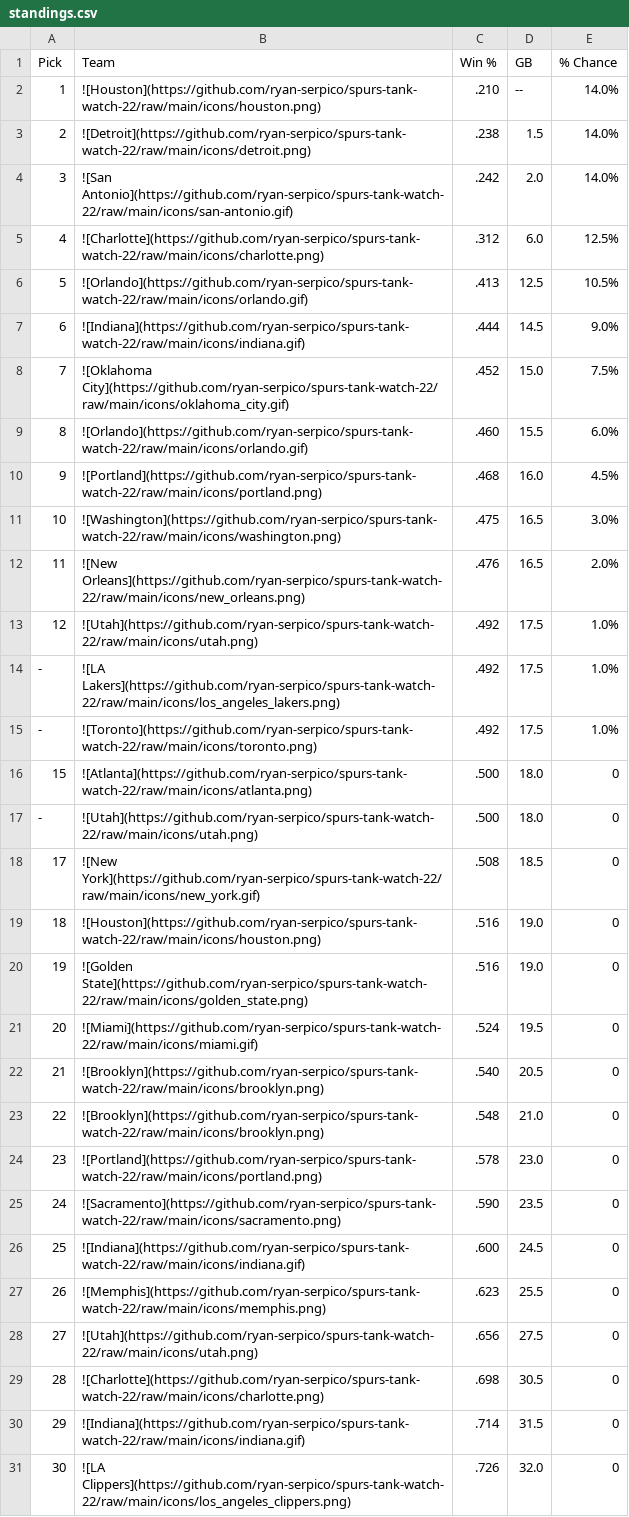
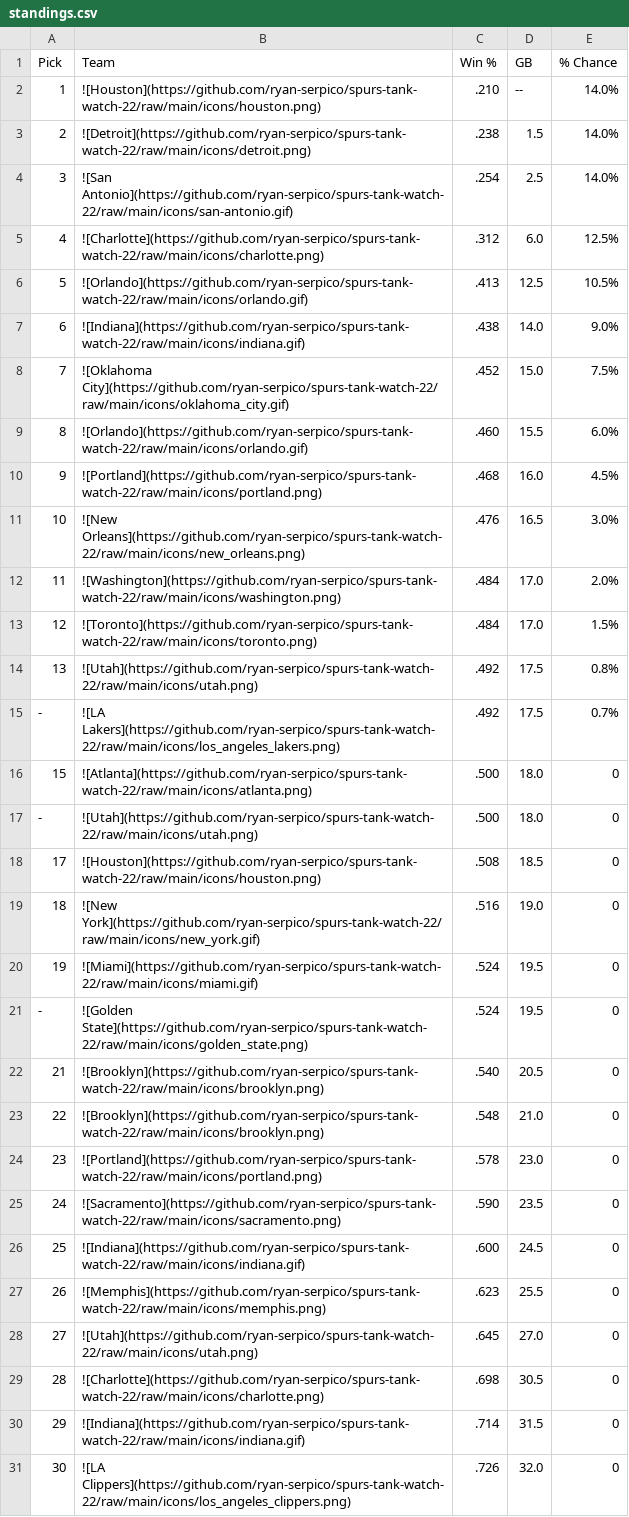
Before and after one commit to ryan-serpico/spurs-tank-watch-22, a CSV file: output/standings.csv, drawn as a sheet.

Commit message:
Latest data: Fri Mar  3 09:01:24 UTC 2023

```diff
--- a/output/standings.csv
+++ b/output/standings.csv
@@ -3,6 +3,6 @@ Pick,Team,Win %,GB,% Chance
 2,![Detroit](https://github.com/ryan-serpico/spurs-tank-watch-22/raw/main/icons/detroit.png),.238,1.5,14.0%
-3,![San Antonio](https://github.com/ryan-serpico/spurs-tank-watch-22/raw/main/icons/san-antonio.gif),.242,2.0,14.0%
+3,![San Antonio](https://github.com/ryan-serpico/spurs-tank-watch-22/raw/main/icons/san-antonio.gif),.254,2.5,14.0%
 4,![Charlotte](https://github.com/ryan-serpico/spurs-tank-watch-22/raw/main/icons/charlotte.png),.312,6.0,12.5%
 5,![Orlando](https://github.com/ryan-serpico/spurs-tank-watch-22/raw/main/icons/orlando.gif),.413,12.5,10.5%
-6,![Indiana](https://github.com/ryan-serpico/spurs-tank-watch-22/raw/main/icons/indiana.gif),.444,14.5,9.0%
+6,![Indiana](https://github.com/ryan-serpico/spurs-tank-watch-22/raw/main/icons/indiana.gif),.438,14.0,9.0%
 7,![Oklahoma City](https://github.com/ryan-serpico/spurs-tank-watch-22/raw/main/icons/oklahoma_city.gif),.452,15.0,7.5%
@@ -10,13 +10,13 @@ Pick,Team,Win %,GB,% Chance
 9,![Portland](https://github.com/ryan-serpico/spurs-tank-watch-22/raw/main/icons/portland.png),.468,16.0,4.5%
-10,![Washington](https://github.com/ryan-serpico/spurs-tank-watch-22/raw/main/icons/washington.png),.475,16.5,3.0%
-11,![New Orleans](https://github.com/ryan-serpico/spurs-tank-watch-22/raw/main/icons/new_orleans.png),.476,16.5,2.0%
-12,![Utah](https://github.com/ryan-serpico/spurs-tank-watch-22/raw/main/icons/utah.png),.492,17.5,1.0%
--,![LA Lakers](https://github.com/ryan-serpico/spurs-tank-watch-22/raw/main/icons/los_angeles_lakers.png),.492,17.5,1.0%
--,![Toronto](https://github.com/ryan-serpico/spurs-tank-watch-22/raw/main/icons/toronto.png),.492,17.5,1.0%
+10,![New Orleans](https://github.com/ryan-serpico/spurs-tank-watch-22/raw/main/icons/new_orleans.png),.476,16.5,3.0%
+11,![Washington](https://github.com/ryan-serpico/spurs-tank-watch-22/raw/main/icons/washington.png),.484,17.0,2.0%
+12,![Toronto](https://github.com/ryan-serpico/spurs-tank-watch-22/raw/main/icons/toronto.png),.484,17.0,1.5%
+13,![Utah](https://github.com/ryan-serpico/spurs-tank-watch-22/raw/main/icons/utah.png),.492,17.5,0.8%
+-,![LA Lakers](https://github.com/ryan-serpico/spurs-tank-watch-22/raw/main/icons/los_angeles_lakers.png),.492,17.5,0.7%
 15,![Atlanta](https://github.com/ryan-serpico/spurs-tank-watch-22/raw/main/icons/atlanta.png),.500,18.0,0
 -,![Utah](https://github.com/ryan-serpico/spurs-tank-watch-22/raw/main/icons/utah.png),.500,18.0,0
-17,![New York](https://github.com/ryan-serpico/spurs-tank-watch-22/raw/main/icons/new_york.gif),.508,18.5,0
-18,![Houston](https://github.com/ryan-serpico/spurs-tank-watch-22/raw/main/icons/houston.png),.516,19.0,0
-19,![Golden State](https://github.com/ryan-serpico/spurs-tank-watch-22/raw/main/icons/golden_state.png),.516,19.0,0
-20,![Miami](https://github.com/ryan-serpico/spurs-tank-watch-22/raw/main/icons/miami.gif),.524,19.5,0
+17,![Houston](https://github.com/ryan-serpico/spurs-tank-watch-22/raw/main/icons/houston.png),.508,18.5,0
+18,![New York](https://github.com/ryan-serpico/spurs-tank-watch-22/raw/main/icons/new_york.gif),.516,19.0,0
+19,![Miami](https://github.com/ryan-serpico/spurs-tank-watch-22/raw/main/icons/miami.gif),.524,19.5,0
+-,![Golden State](https://github.com/ryan-serpico/spurs-tank-watch-22/raw/main/icons/golden_state.png),.524,19.5,0
 21,![Brooklyn](https://github.com/ryan-serpico/spurs-tank-watch-22/raw/main/icons/brooklyn.png),.540,20.5,0
@@ -27,3 +27,3 @@ Pick,Team,Win %,GB,% Chance
 26,![Memphis](https://github.com/ryan-serpico/spurs-tank-watch-22/raw/main/icons/memphis.png),.623,25.5,0
-27,![Utah](https://github.com/ryan-serpico/spurs-tank-watch-22/raw/main/icons/utah.png),.656,27.5,0
+27,![Utah](https://github.com/ryan-serpico/spurs-tank-watch-22/raw/main/icons/utah.png),.645,27.0,0
 28,![Charlotte](https://github.com/ryan-serpico/spurs-tank-watch-22/raw/main/icons/charlotte.png),.698,30.5,0
```
Also changed, not shown: 2 other files.
